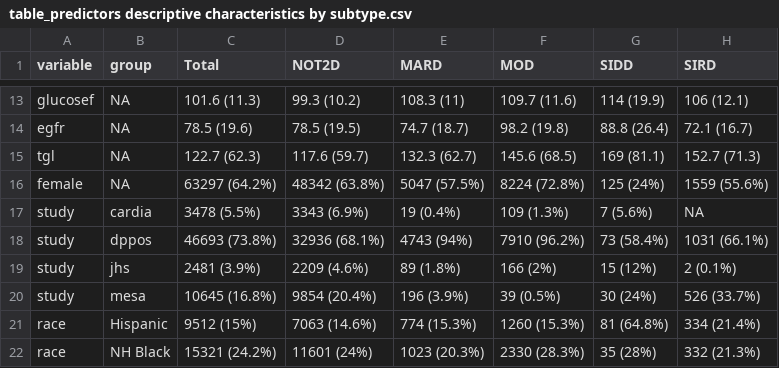
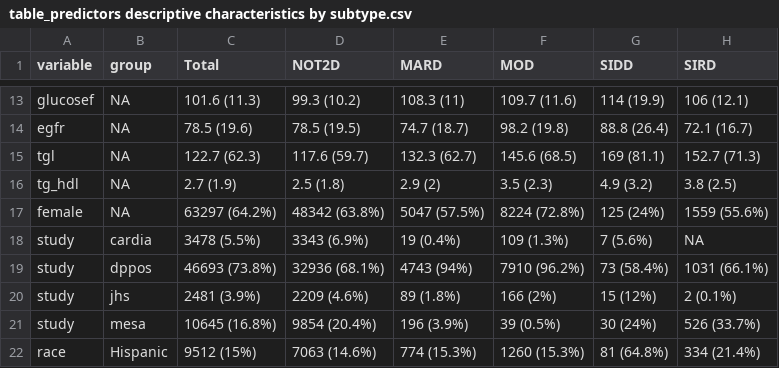
Before and after one commit to jvargh7/diabetes_subphenotypes_predictors, a CSV file: paper/table_predictors descriptive characteristics by subtype.csv, drawn as a sheet; only a part is shown, gaps mark what is left out; the shorter side is filled out with more unchanged rows.

```diff
--- a/paper/table_predictors descriptive characteristics by subtype.csv
+++ b/paper/table_predictors descriptive characteristics by subtype.csv
@@ -15,2 +15,3 @@ egfr,NA,78.5 (19.6),78.5 (19.5),74.7 (18.7),98.2 (19.8),88.8 (26.4),72.1 (16.7)
 tgl,NA,122.7 (62.3),117.6 (59.7),132.3 (62.7),145.6 (68.5),169 (81.1),152.7 (71.3)
+tg_hdl,NA,2.7 (1.9),2.5 (1.8),2.9 (2),3.5 (2.3),4.9 (3.2),3.8 (2.5)
 female,NA,63297 (64.2%),48342 (63.8%),5047 (57.5%),8224 (72.8%),125 (24%),1559 (55.6%)
```
Also changed, not shown: paper/table_cox ph time-varying coefficients.csv, 16 other files.
